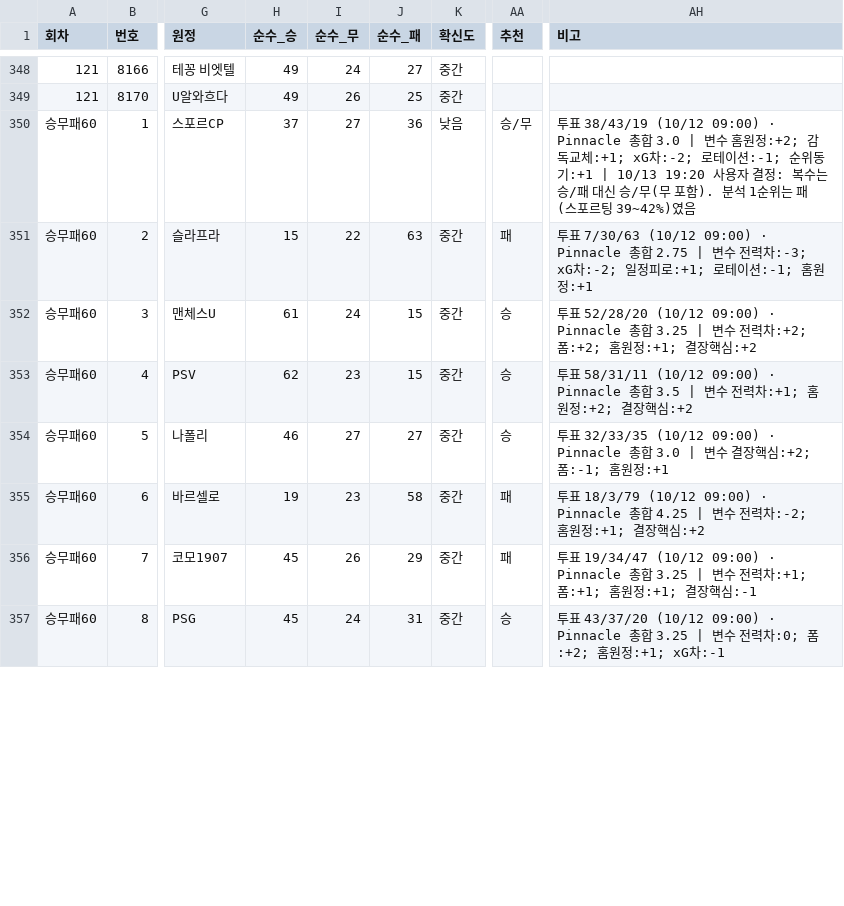
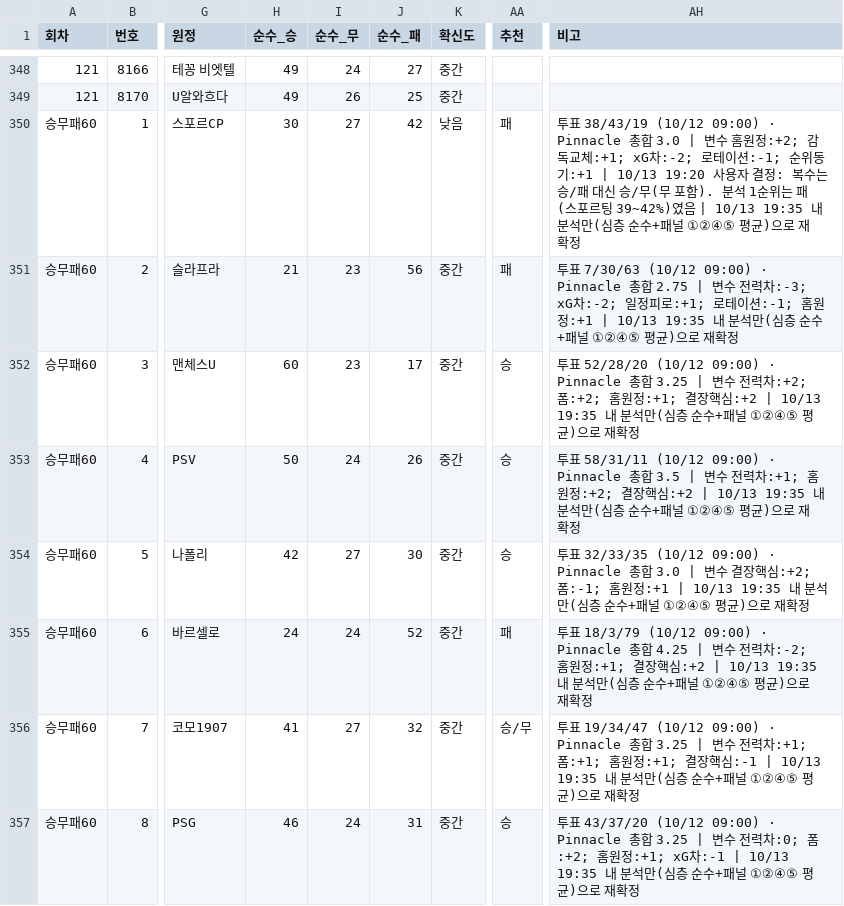
Before and after one commit to Mrzero-00/ai-playground, a CSV file: 승부예측 프로그램/전체경기기록.csv, drawn as a sheet; only a part is shown, gaps mark what is left out; the diff covers the shown part only; the diff names each change by its address in the sheet, - before the commit and + after, or states it on an @@ line.

```diff
--- a/승부예측 프로그램/전체경기기록.csv
+++ b/승부예측 프로그램/전체경기기록.csv
-H350 (순수_승): 37
+H350 (순수_승): 30
-J350 (순수_패): 36
+J350 (순수_패): 42
-AA350 (추천): 승/무
+AA350 (추천): 패
-AH350 (비고): …39~42%)였음
+AH350 (비고): …39~42%)였음 | 10/13 19:35 내 분석만(심층 순수+패널 ①②④⑤ 평균)으로 재확정
-H351 (순수_승): 15
+H351 (순수_승): 21
-I351 (순수_무): 22
+I351 (순수_무): 23
-J351 (순수_패): 63
+J351 (순수_패): 56
-AH351 (비고): …홈원정:+1
+AH351 (비고): …홈원정:+1 | 10/13 19:35 내 분석만(심층 순수+패널 ①②④⑤ 평균)으로 재확정
-H352 (순수_승): 61
+H352 (순수_승): 60
-I352 (순수_무): 24
+I352 (순수_무): 23
-J352 (순수_패): 15
+J352 (순수_패): 17
-AH352 (비고): …심:+2
+AH352 (비고): …심:+2 | 10/13 19:35 내 분석만(심층 순수+패널 ①②④⑤ 평균)으로 재확정
-H353 (순수_승): 62
+H353 (순수_승): 50
-I353 (순수_무): 23
+I353 (순수_무): 24
-J353 (순수_패): 15
+J353 (순수_패): 26
-AH353 (비고): …장핵심:+2
+AH353 (비고): …장핵심:+2 | 10/13 19:35 내 분석만(심층 순수+패널 ①②④⑤ 평균)으로 재확정
-H354 (순수_승): 46
+H354 (순수_승): 42
-J354 (순수_패): 27
+J354 (순수_패): 30
-AH354 (비고): …정:+1
+AH354 (비고): …정:+1 | 10/13 19:35 내 분석만(심층 순수+패널 ①②④⑤ 평균)으로 재확정
-H355 (순수_승): 19
+H355 (순수_승): 24
-I355 (순수_무): 23
+I355 (순수_무): 24
-J355 (순수_패): 58
+J355 (순수_패): 52
-AH355 (비고): …장핵심:+2
+AH355 (비고): …장핵심:+2 | 10/13 19:35 내 분석만(심층 순수+패널 ①②④⑤ 평균)으로 재확정
-H356 (순수_승): 45
+H356 (순수_승): 41
-I356 (순수_무): 26
+I356 (순수_무): 27
-J356 (순수_패): 29
+J356 (순수_패): 32
-AA356 (추천): 패
+AA356 (추천): 승/무
-AH356 (비고): …심:-1
+AH356 (비고): …심:-1 | 10/13 19:35 내 분석만(심층 순수+패널 ①②④⑤ 평균)으로 재확정
-H357 (순수_승): 45
+H357 (순수_승): 46
-AH357 (비고): …차:-1
+AH357 (비고): …차:-1 | 10/13 19:35 내 분석만(심층 순수+패널 ①②④⑤ 평균)으로 재확정
```
Also changed, not shown: 24 edited cells elsewhere in this file, 5 other files.
